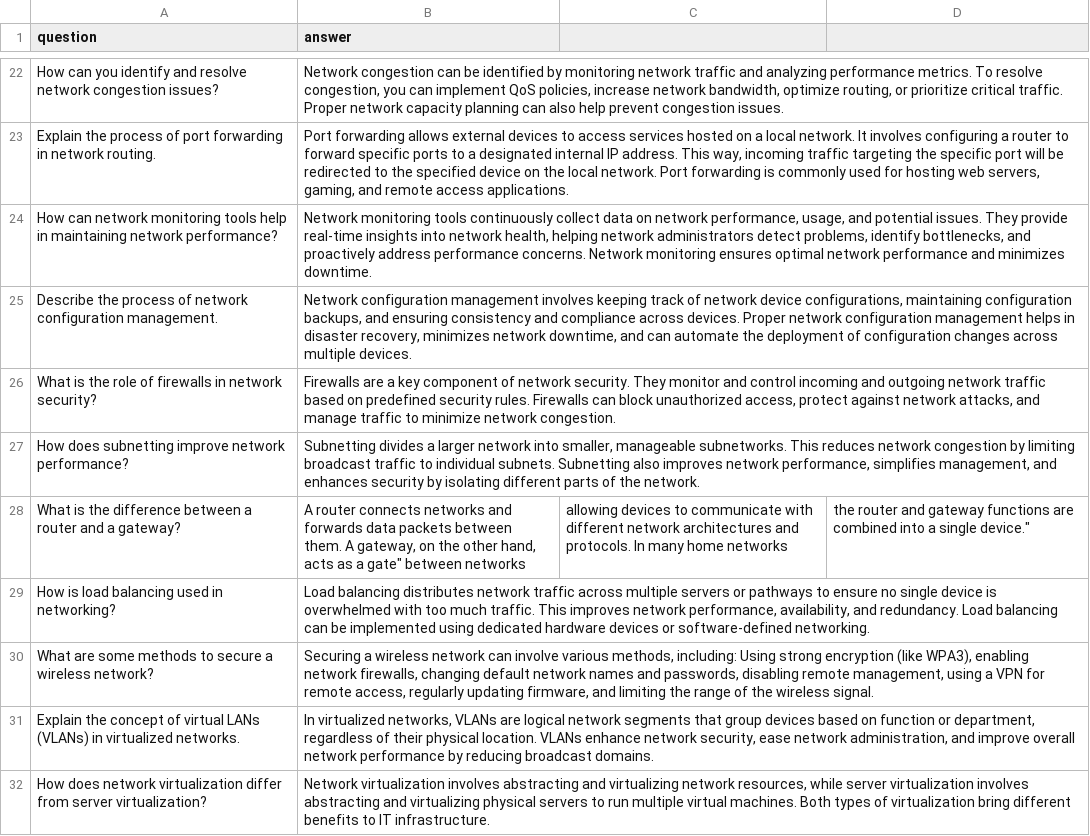
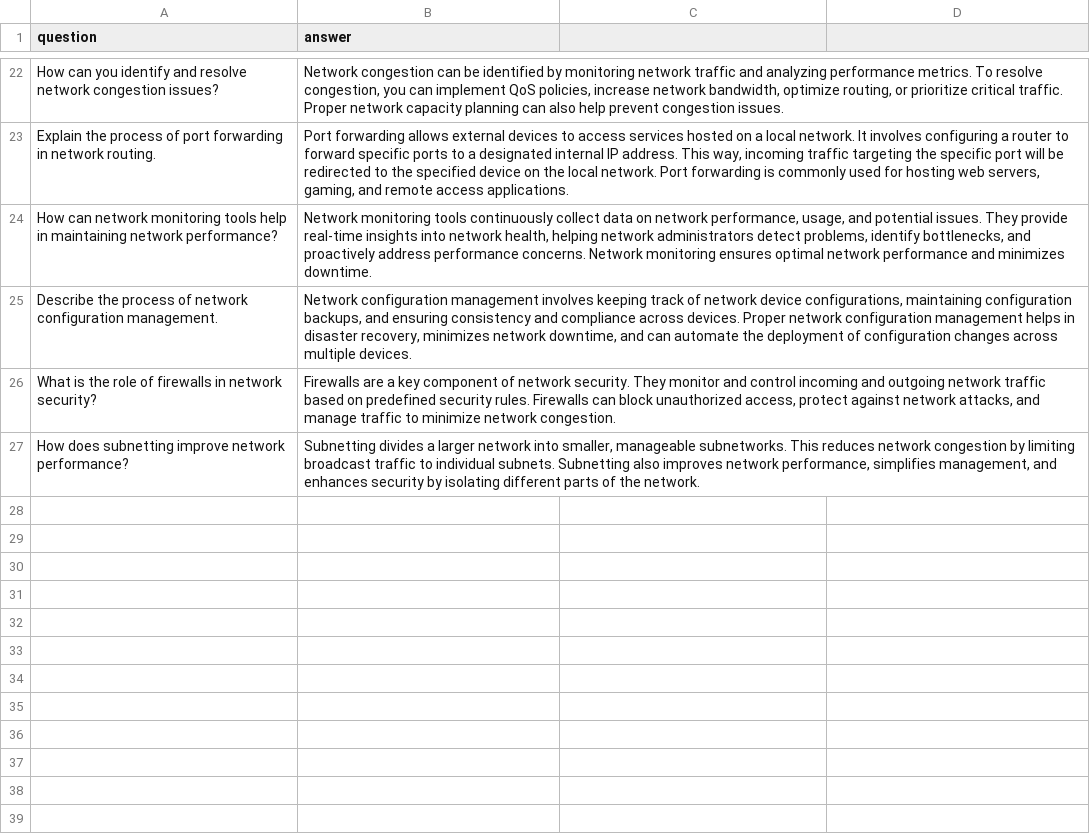
Before and after one commit to sixorfour/networkplusflashcards, a CSV file: joshcards.csv, drawn as a sheet; only a part is shown, gaps mark what is left out; the diff names each change by its address in the sheet, - before the commit and + after, or states it on an @@ line.

Commit message:
Update joshcards.csv

```diff
--- a/joshcards.csv
+++ b/joshcards.csv
-row 28: What is the difference between a router and a gateway? | A router connects networks and forwards data packets between them. A gateway, on the other hand, acts as a gate" between networks | allowing devices to communicate with different network architectures and protocols. In many home networks | the router and gateway functions are combined into a single device."
-row 29: How is load balancing used in networking? | Load balancing distributes network traffic across multiple servers or pathways to ensure no single device is overwhelmed with too much traffic. This improves network performance, availability, and redundancy. Load balancing can be implemented using dedicated hardware devices or software-defined networking.
-row 30: What are some methods to secure a wireless network? | Securing a wireless network can involve various methods, including: Using strong encryption (like WPA3), enabling network firewalls, changing default network names and passwords, disabling remote management, using a VPN for remote access, regularly updating firmware, and limiting the range of the wireless signal.
-row 31: Explain the concept of virtual LANs (VLANs) in virtualized networks. | In virtualized networks, VLANs are logical network segments that group devices based on function or department, regardless of their physical location. VLANs enhance network security, ease network administration, and improve overall network performance by reducing broadcast domains.
-row 32: How does network virtualization differ from server virtualization? | Network virtualization involves abstracting and virtualizing network resources, while server virtualization involves abstracting and virtualizing physical servers to run multiple virtual machines. Both types of virtualization bring different benefits to IT infrastructure.
```
